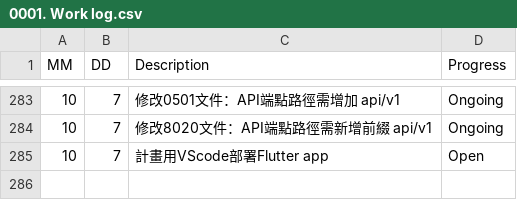
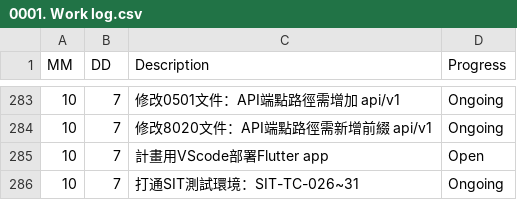
Before and after one commit to AustinLiao69/Project-LCAS-Sandbox, a CSV file: 00. Master_Project document/0001. Work log.csv, drawn as a sheet; only a part is shown, gaps mark what is left out; the diff names each change by its address in the sheet, - before the commit and + after, or states it on an @@ line.

```diff
--- a/00. Master_Project document/0001. Work log.csv
+++ b/00. Master_Project document/0001. Work log.csv
+row 286: 10 | 7 | 打通SIT測試環境：SIT-TC-026~31 | Ongoing
```
Also changed, not shown: 1 other file.
